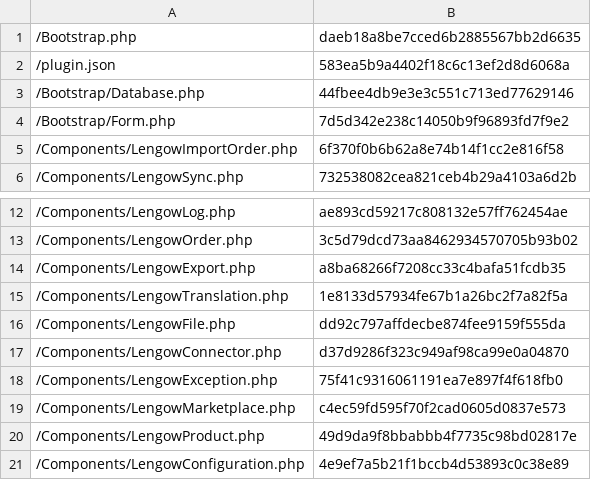
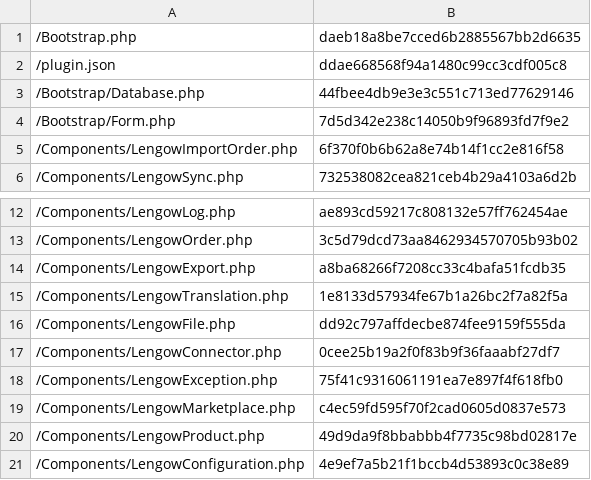
Before and after one commit to lengow/plugin-shopware, a CSV file: Toolbox/checkmd5.csv, drawn as a sheet; only a part is shown, gaps mark what is left out.

```diff
--- a/Toolbox/checkmd5.csv
+++ b/Toolbox/checkmd5.csv
@@ -1,3 +1,3 @@
 /Bootstrap.php|daeb18a8be7cced6b2885567bb2d6635
-/plugin.json|583ea5b9a4402f18c6c13ef2d8d6068a
+/plugin.json|ddae668568f94a1480c99cc3cdf005c8
 /Bootstrap/Database.php|44fbee4db9e3e3c551c713ed77629146
@@ -16,3 +16,3 @@
 /Components/LengowFile.php|dd92c797affdecbe874fee9159f555da
-/Components/LengowConnector.php|d37d9286f323c949af98ca99e0a04870
+/Components/LengowConnector.php|0cee25b19a2f0f83b9f36faaabf27df7
 /Components/LengowException.php|75f41c9316061191ea7e897f4f618fb0
```
Also changed, not shown: 2 other files.
